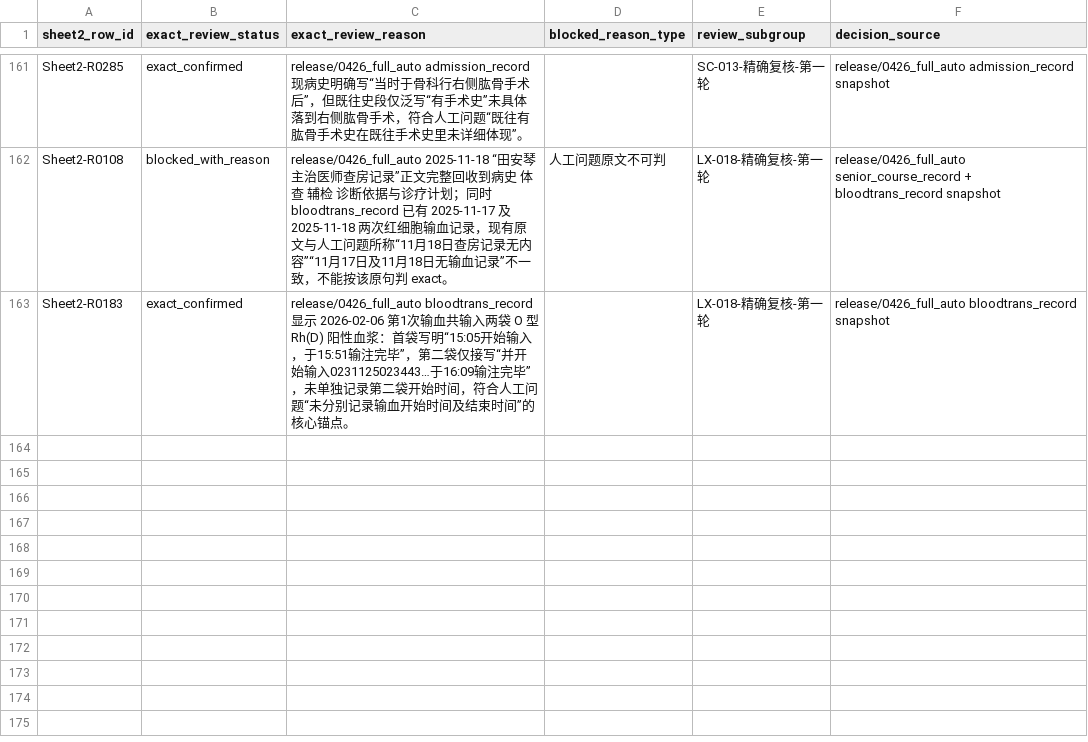
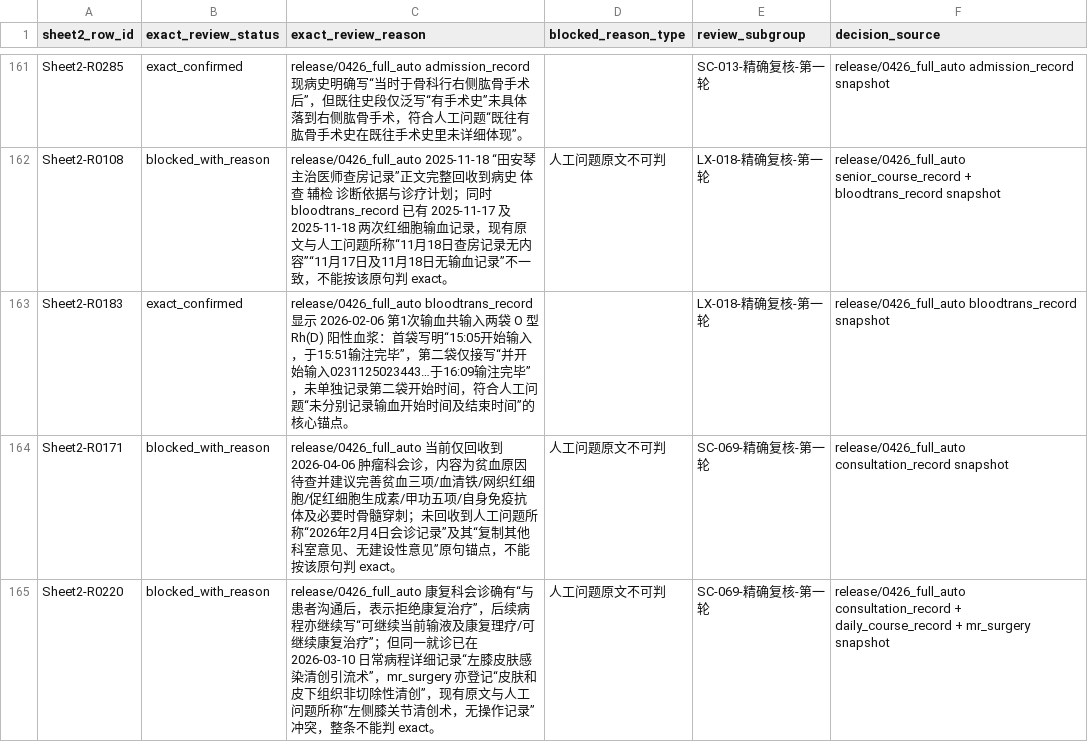
Before and after one commit to softjazzz/combined, a CSV file: apps/medqc-web/docs/0418/QC/sheet2_exact_review_overrides.csv, drawn as a sheet; only a part is shown, gaps mark what is left out; the diff names each change by its address in the sheet, - before the commit and + after, or states it on an @@ line.

```diff
--- a/apps/medqc-web/docs/0418/QC/sheet2_exact_review_overrides.csv
+++ b/apps/medqc-web/docs/0418/QC/sheet2_exact_review_overrides.csv
+row 164: Sheet2-R0171 | blocked_with_reason | release/0426_full_auto 当前仅回收到 2026-04-06 肿瘤科会诊，内容为贫血原因待查并建议完善贫血三项/血清铁/网织红细胞/促红细胞生成素/甲功五项/自身免疫抗体及必要时骨髓穿刺；未回收到人工问题所称“2026年2月4日会诊记录”及其“复制其他科室意见、无建设性意见”原句锚点，不能按该原句判 exact。 | 人工问题原文不可判 | SC-069-精确复核-第一轮 | release/0426_full_auto consultation_record snapshot
+row 165: Sheet2-R0220 | blocked_with_reason | release/0426_full_auto 康复科会诊确有“与患者沟通后，表示拒绝康复治疗”，后续病程亦继续写“可继续当前输液及康复理疗/可继续康复治疗”；但同一就诊已在 2026-03-10 日常病程详细记录“左膝皮肤感染清创引流术”，mr_surgery 亦登记“皮肤和皮下组织非切除性清创”，现有原文与人工问题所称“左侧膝关节清创术，无操作记录”冲突，整条不能判 exact。 | 人工问题原文不可判 | SC-069-精确复核-第一轮 | release/0426_full_auto consultation_record + daily_course_record + mr_surgery snapshot
```
Also changed, not shown: apps/medqc-web/docs/0418/QC/sheet2_exact_review_matrix.csv, 4 other files.
